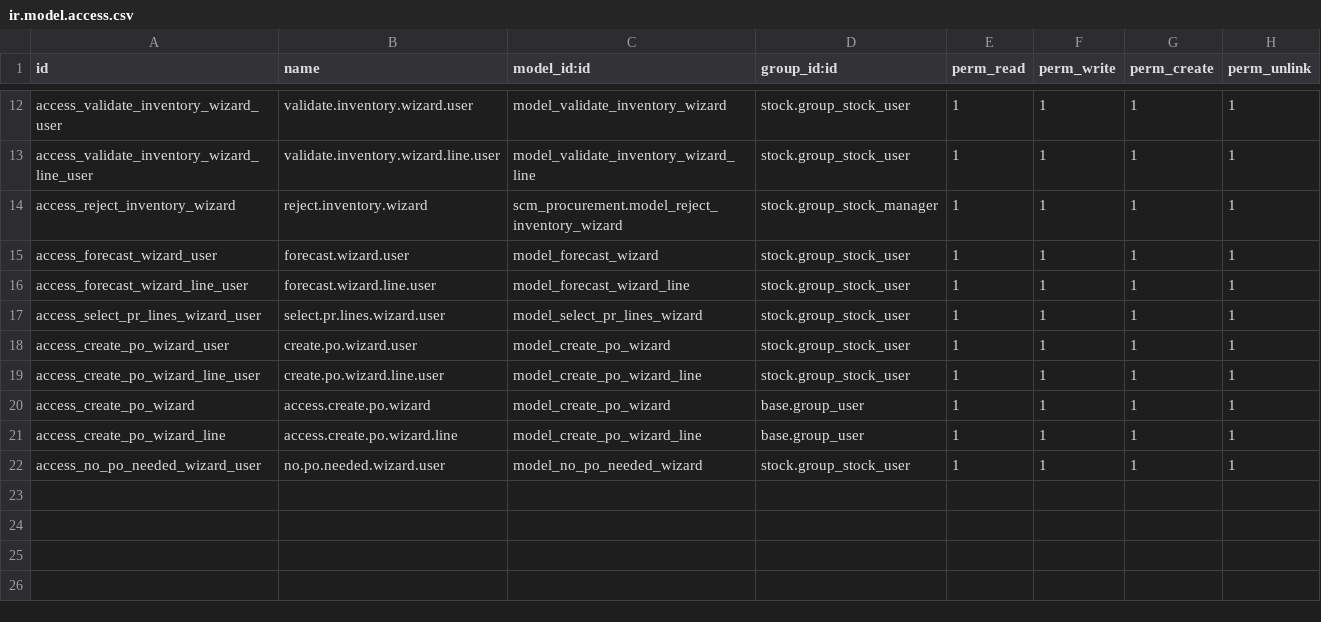
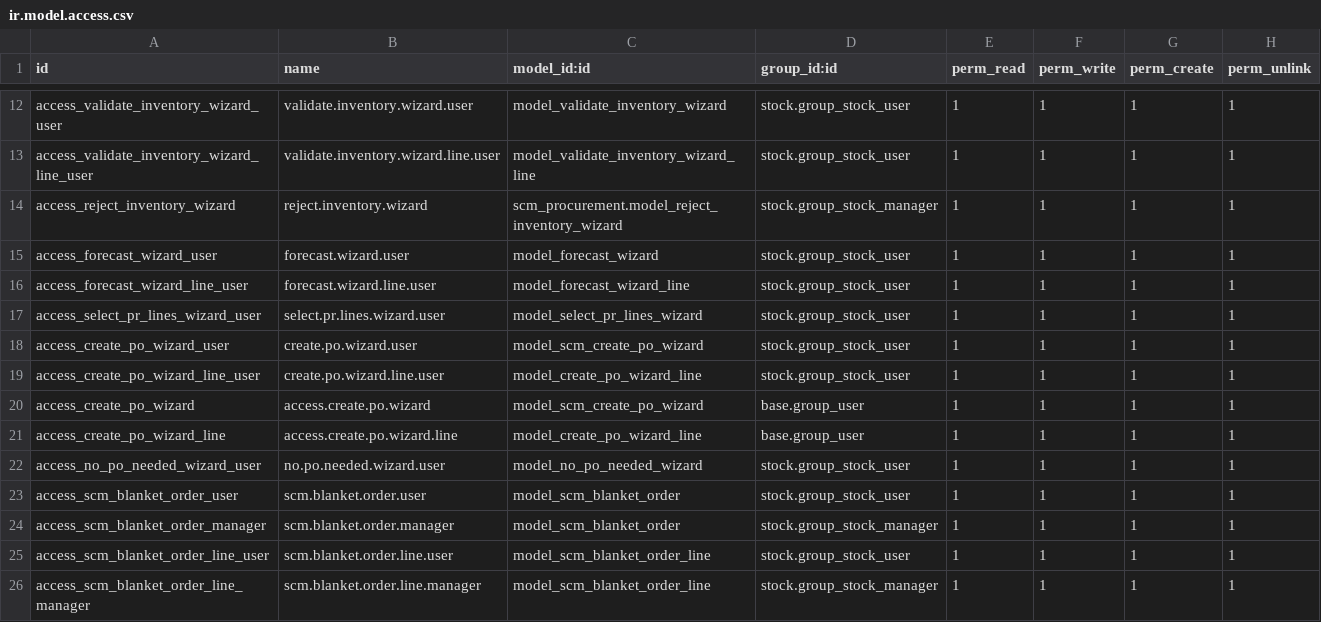
Before and after one commit to thanhquoclam/scm_procurement, a CSV file: security/ir.model.access.csv, drawn as a sheet; only a part is shown, gaps mark what is left out.

Commit message:
phase 3: blanket order initiated

```diff
--- a/security/ir.model.access.csv
+++ b/security/ir.model.access.csv
@@ -17,6 +17,10 @@ access_forecast_wizard_line_user,forecast.wizard.line.user,model_forecast_wizard
 access_select_pr_lines_wizard_user,select.pr.lines.wizard.user,model_select_pr_lines_wizard,stock.group_stock_user,1,1,1,1
-access_create_po_wizard_user,create.po.wizard.user,model_create_po_wizard,stock.group_stock_user,1,1,1,1
+access_create_po_wizard_user,create.po.wizard.user,model_scm_create_po_wizard,stock.group_stock_user,1,1,1,1
 access_create_po_wizard_line_user,create.po.wizard.line.user,model_create_po_wizard_line,stock.group_stock_user,1,1,1,1
-access_create_po_wizard,access.create.po.wizard,model_create_po_wizard,base.group_user,1,1,1,1
+access_create_po_wizard,access.create.po.wizard,model_scm_create_po_wizard,base.group_user,1,1,1,1
 access_create_po_wizard_line,access.create.po.wizard.line,model_create_po_wizard_line,base.group_user,1,1,1,1
 access_no_po_needed_wizard_user,no.po.needed.wizard.user,model_no_po_needed_wizard,stock.group_stock_user,1,1,1,1
+access_scm_blanket_order_user,scm.blanket.order.user,model_scm_blanket_order,stock.group_stock_user,1,1,1,1
+access_scm_blanket_order_manager,scm.blanket.order.manager,model_scm_blanket_order,stock.group_stock_manager,1,1,1,1
+access_scm_blanket_order_line_user,scm.blanket.order.line.user,model_scm_blanket_order_line,stock.group_stock_user,1,1,1,1
+access_scm_blanket_order_line_manager,scm.blanket.order.line.manager,model_scm_blanket_order_line,stock.group_stock_manager,1,1,1,1
```
Also changed, not shown: 13 other files.
